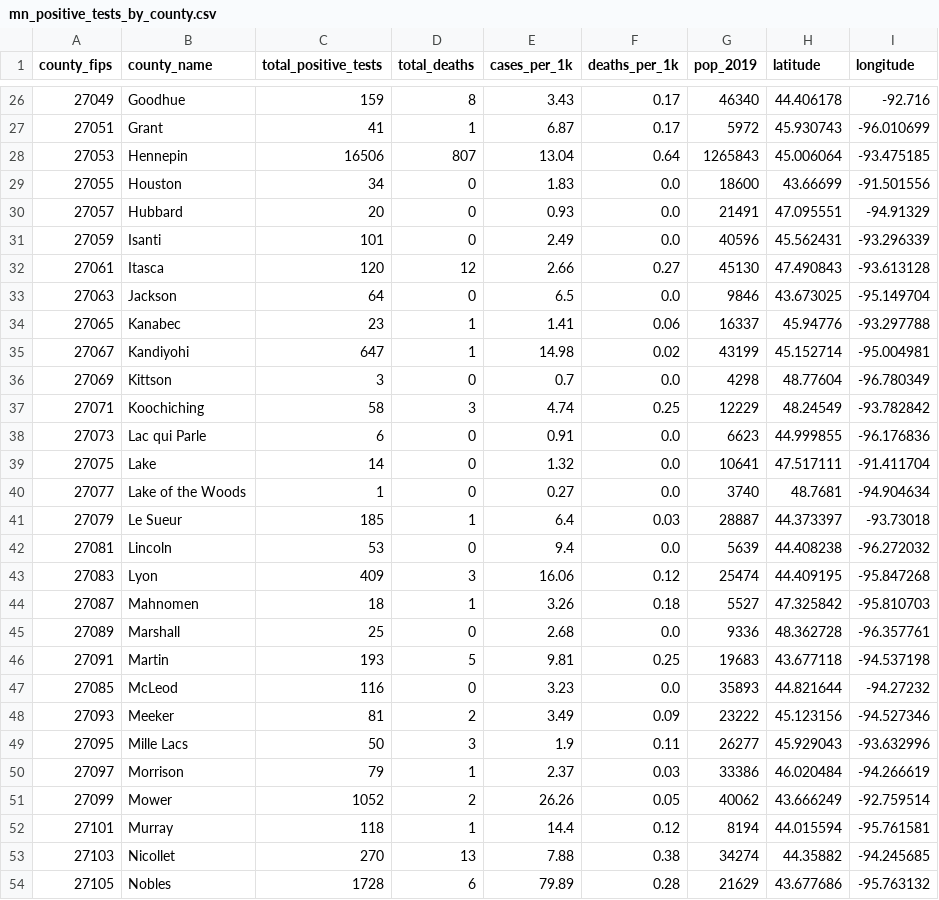
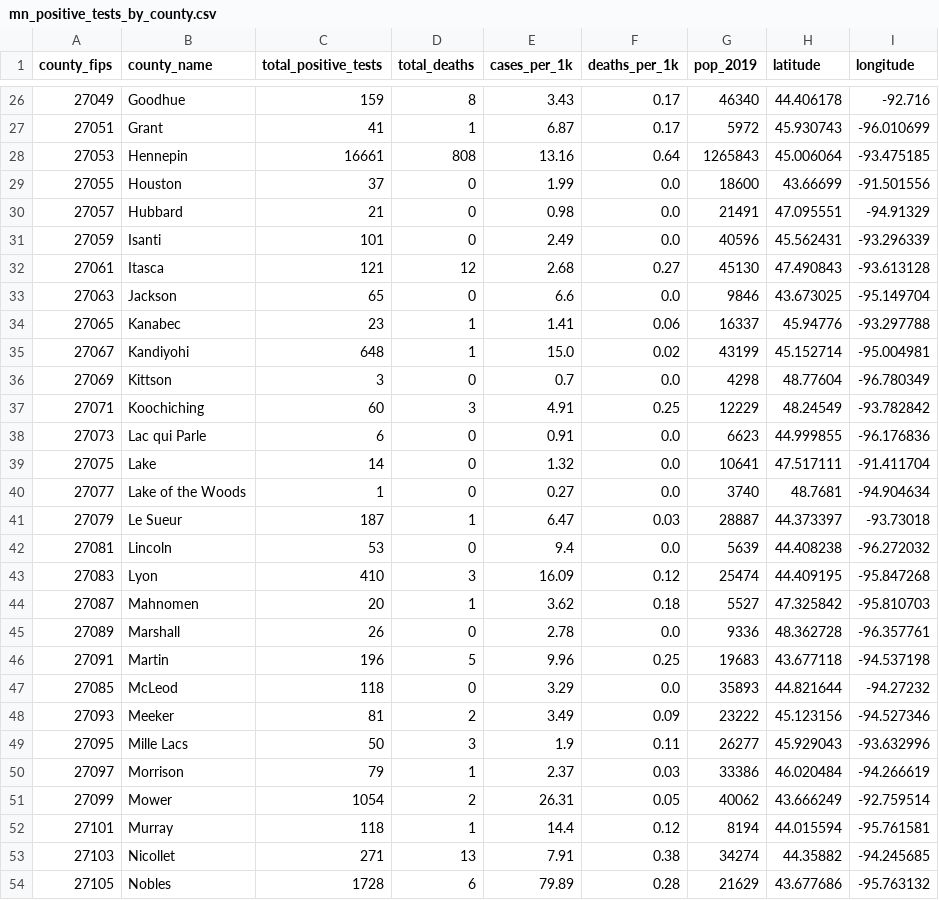
Before and after one commit to striblab/mn_covid_data, a CSV file: mn_positive_tests_by_county.csv, drawn as a sheet; only a part is shown, gaps mark what is left out; the diff covers the shown part only.

```diff
--- a/mn_positive_tests_by_county.csv
+++ b/mn_positive_tests_by_county.csv
@@ -27,12 +27,12 @@ county_fips,county_name,total_positive_tests,total_deaths,cases_per_1k,deaths_pe
 27051,Grant,41,1,6.87,0.17,5972,45.930743,-96.010699
-27053,Hennepin,16506,807,13.04,0.64,1265843,45.006064,-93.475185
-27055,Houston,34,0,1.83,0.0,18600,43.66699,-91.501556
-27057,Hubbard,20,0,0.93,0.0,21491,47.095551,-94.91329
+27053,Hennepin,16661,808,13.16,0.64,1265843,45.006064,-93.475185
+27055,Houston,37,0,1.99,0.0,18600,43.66699,-91.501556
+27057,Hubbard,21,0,0.98,0.0,21491,47.095551,-94.91329
 27059,Isanti,101,0,2.49,0.0,40596,45.562431,-93.296339
-27061,Itasca,120,12,2.66,0.27,45130,47.490843,-93.613128
-27063,Jackson,64,0,6.5,0.0,9846,43.673025,-95.149704
+27061,Itasca,121,12,2.68,0.27,45130,47.490843,-93.613128
+27063,Jackson,65,0,6.6,0.0,9846,43.673025,-95.149704
 27065,Kanabec,23,1,1.41,0.06,16337,45.94776,-93.297788
-27067,Kandiyohi,647,1,14.98,0.02,43199,45.152714,-95.004981
+27067,Kandiyohi,648,1,15.0,0.02,43199,45.152714,-95.004981
 27069,Kittson,3,0,0.7,0.0,4298,48.77604,-96.780349
-27071,Koochiching,58,3,4.74,0.25,12229,48.24549,-93.782842
+27071,Koochiching,60,3,4.91,0.25,12229,48.24549,-93.782842
 27073,Lac qui Parle,6,0,0.91,0.0,6623,44.999855,-96.176836
@@ -40,9 +40,9 @@ county_fips,county_name,total_positive_tests,total_deaths,cases_per_1k,deaths_pe
 27077,Lake of the Woods,1,0,0.27,0.0,3740,48.7681,-94.904634
-27079,Le Sueur,185,1,6.4,0.03,28887,44.373397,-93.73018
+27079,Le Sueur,187,1,6.47,0.03,28887,44.373397,-93.73018
 27081,Lincoln,53,0,9.4,0.0,5639,44.408238,-96.272032
-27083,Lyon,409,3,16.06,0.12,25474,44.409195,-95.847268
-27087,Mahnomen,18,1,3.26,0.18,5527,47.325842,-95.810703
-27089,Marshall,25,0,2.68,0.0,9336,48.362728,-96.357761
-27091,Martin,193,5,9.81,0.25,19683,43.677118,-94.537198
-27085,McLeod,116,0,3.23,0.0,35893,44.821644,-94.27232
+27083,Lyon,410,3,16.09,0.12,25474,44.409195,-95.847268
+27087,Mahnomen,20,1,3.62,0.18,5527,47.325842,-95.810703
+27089,Marshall,26,0,2.78,0.0,9336,48.362728,-96.357761
+27091,Martin,196,5,9.96,0.25,19683,43.677118,-94.537198
+27085,McLeod,118,0,3.29,0.0,35893,44.821644,-94.27232
 27093,Meeker,81,2,3.49,0.09,23222,45.123156,-94.527346
@@ -50,5 +50,5 @@ county_fips,county_name,total_positive_tests,total_deaths,cases_per_1k,deaths_pe
 27097,Morrison,79,1,2.37,0.03,33386,46.020484,-94.266619
-27099,Mower,1052,2,26.26,0.05,40062,43.666249,-92.759514
+27099,Mower,1054,2,26.31,0.05,40062,43.666249,-92.759514
 27101,Murray,118,1,14.4,0.12,8194,44.015594,-95.761581
-27103,Nicollet,270,13,7.88,0.38,34274,44.35882,-94.245685
+27103,Nicollet,271,13,7.91,0.38,34274,44.35882,-94.245685
 27105,Nobles,1728,6,79.89,0.28,21629,43.677686,-95.763132
```
Also changed, not shown: 76 edited cells elsewhere in this file, mn_ages_latest.csv, mn_county_timeseries_all_counties.csv, 4 other files.
